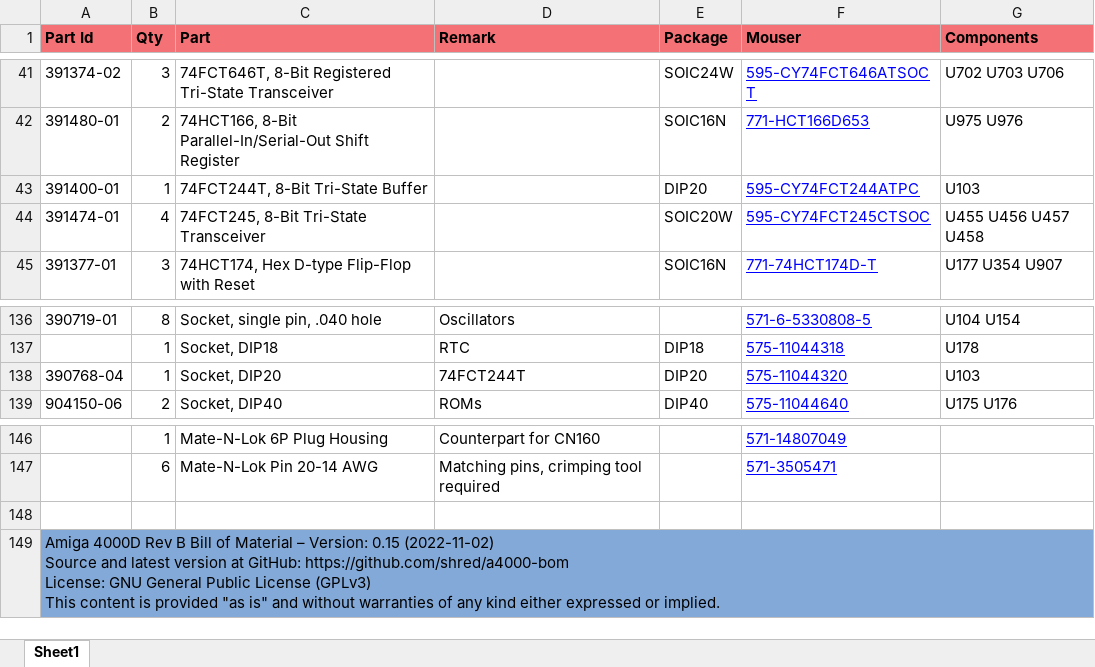
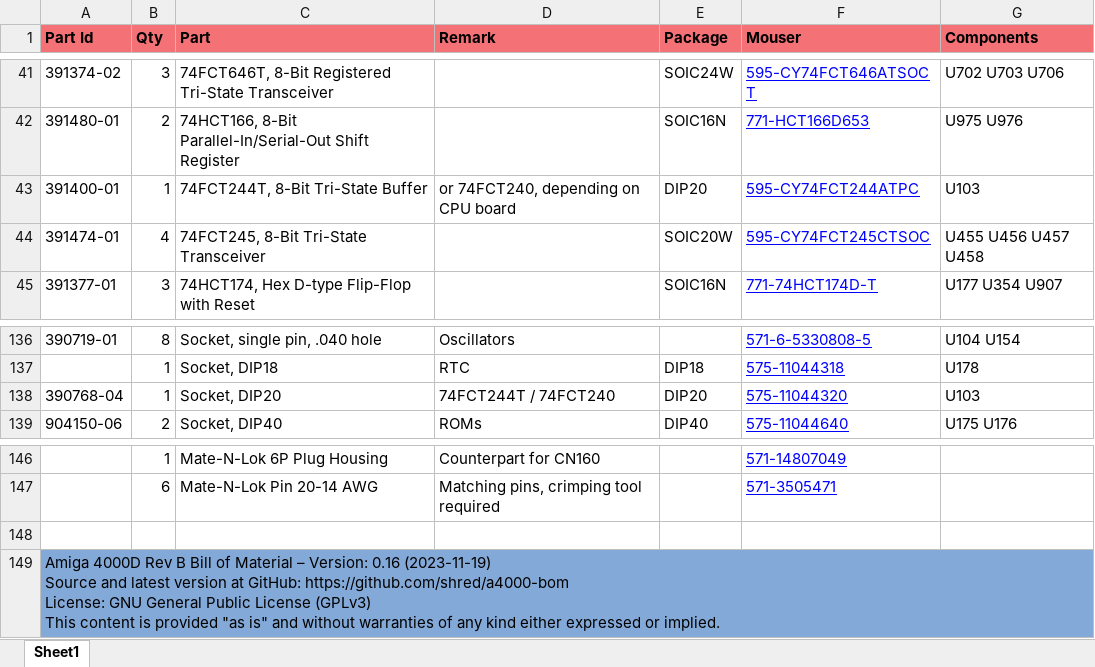
Before and after one commit to shred/a4000-bom, an Excel workbook: docs/a4000-bom.xlsx, sheet Sheet1, drawn as a sheet; only a part is shown, gaps mark what is left out; values as stored, in another font and other column widths than the file's, no borders; ↵ is a line break in a cell; the diff names each change by its address in the sheet, - before the commit and + after, or states it on an @@ line.

```diff
--- a/docs/a4000-bom.xlsx (sheet Sheet1)
+++ b/docs/a4000-bom.xlsx (sheet Sheet1)
-D43 (Remark): (empty)
+D43 (Remark): or 74FCT240, depending on CPU board
-D138 (Remark): 74FCT244T
+D138 (Remark): 74FCT244T / 74FCT240
-A149 (Part Id): …– Version: 0.15 (2022-11-02) ↵ Source and…
+A149 (Part Id): …– Version: 0.16 (2023-11-19) ↵ Source and…
```
Also changed, not shown: 3 other files.
